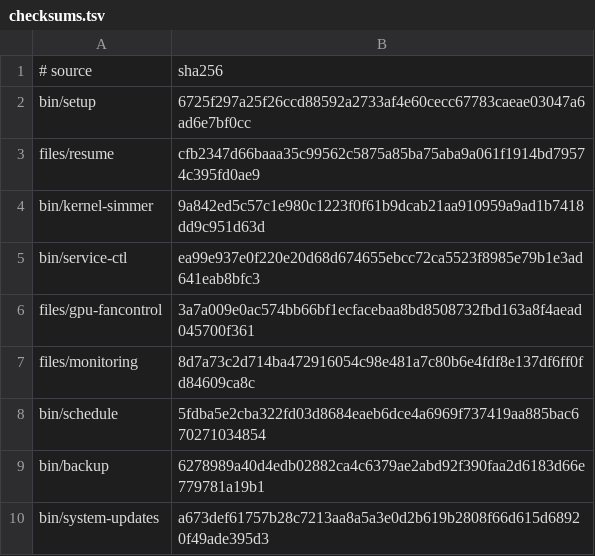
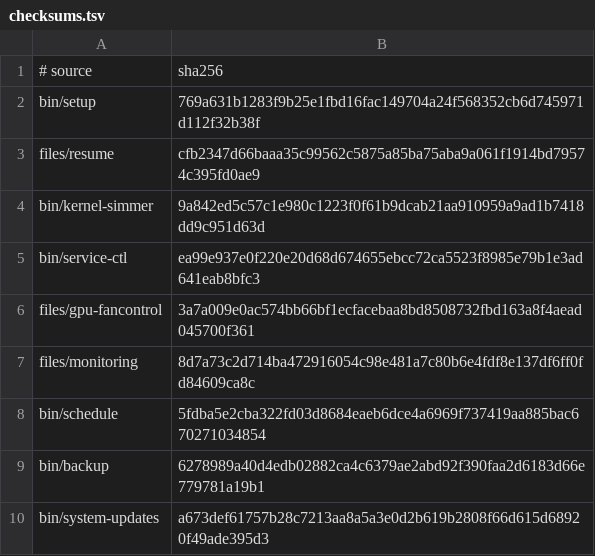
Before and after one commit to LPFchan/setup, a TSV file: checksums.tsv, drawn as a sheet.

```diff
--- a/checksums.tsv
+++ b/checksums.tsv
@@ -1,3 +1,3 @@
 # source	sha256
-bin/setup	6725f297a25f26ccd88592a2733af4e60cecc67783caeae03047a6ad6e7bf0cc
+bin/setup	769a631b1283f9b25e1fbd16fac149704a24f568352cb6d745971d112f32b38f
 files/resume	cfb2347d66baaa35c99562c5875a85ba75aba9a061f1914bd79574c395fd0ae9
```
Also changed, not shown: manifest.tsv, 17 other files.
